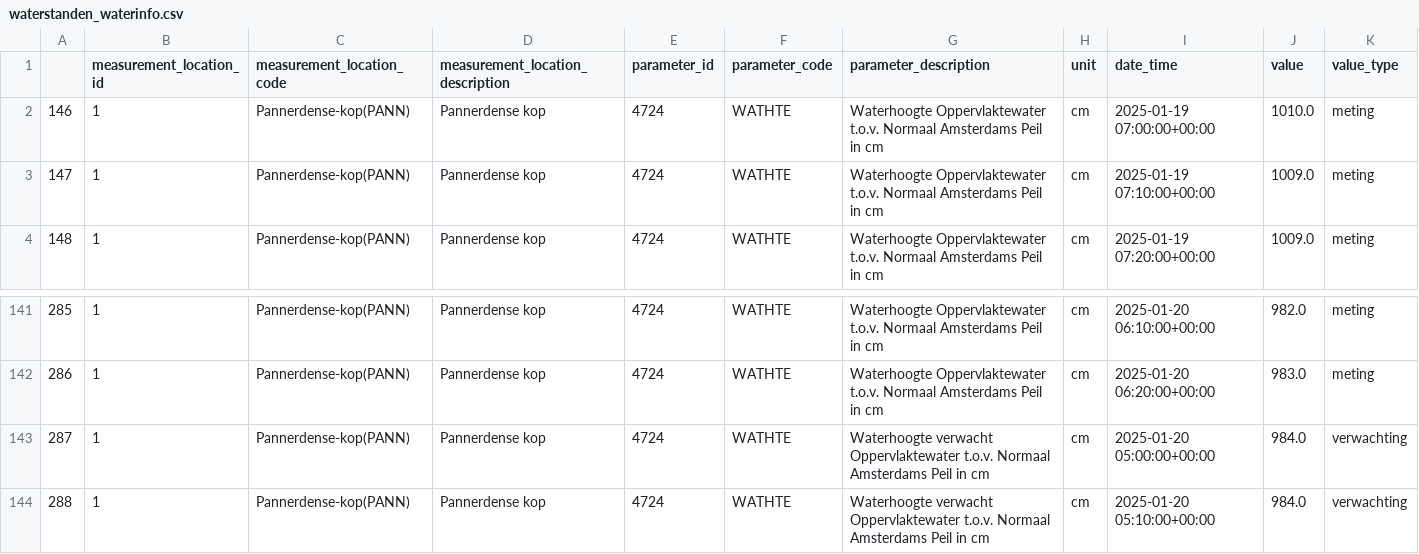
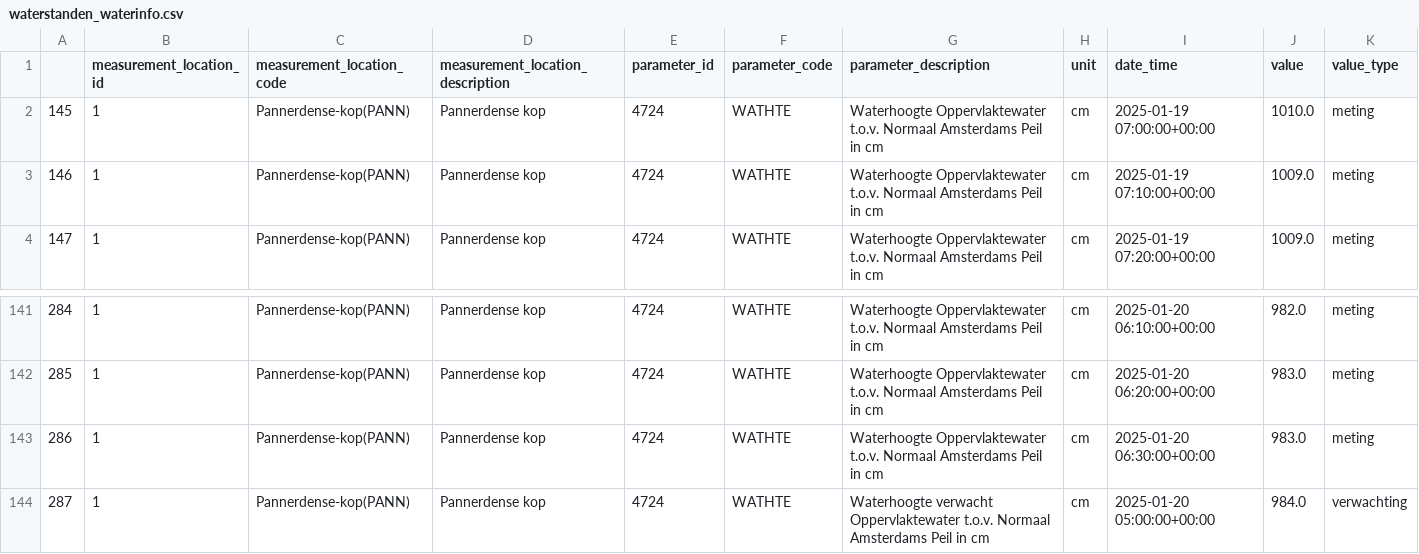
Before and after one commit to continu-inzicht/toolbox-continu-inzicht, a CSV file: docs/examples/notebooks/data_demo/waterstanden_waterinfo.csv, drawn as a sheet; only a part is shown, gaps mark what is left out; the shorter side is filled out with more unchanged rows; the diff names each change by its address in the sheet, - before the commit and + after, or states it on an @@ line.

```diff
--- a/docs/examples/notebooks/data_demo/waterstanden_waterinfo.csv
+++ b/docs/examples/notebooks/data_demo/waterstanden_waterinfo.csv
@@ column A renumbered between rows 2 and 142 @@
+row 143: 286 | 1 | Pannerdense-kop(PANN) | Pannerdense kop | 4724 | WATHTE | Waterhoogte Oppervlaktewater t.o.v. Normaal Amsterdams Peil in cm | cm | 2025-01-20 06:30:00+00:00 | 983.0 | meting
```
Also changed, not shown: docs/examples/notebooks/data_demo/waterstanden_waterwebservices_rws.csv, 1 other file.
